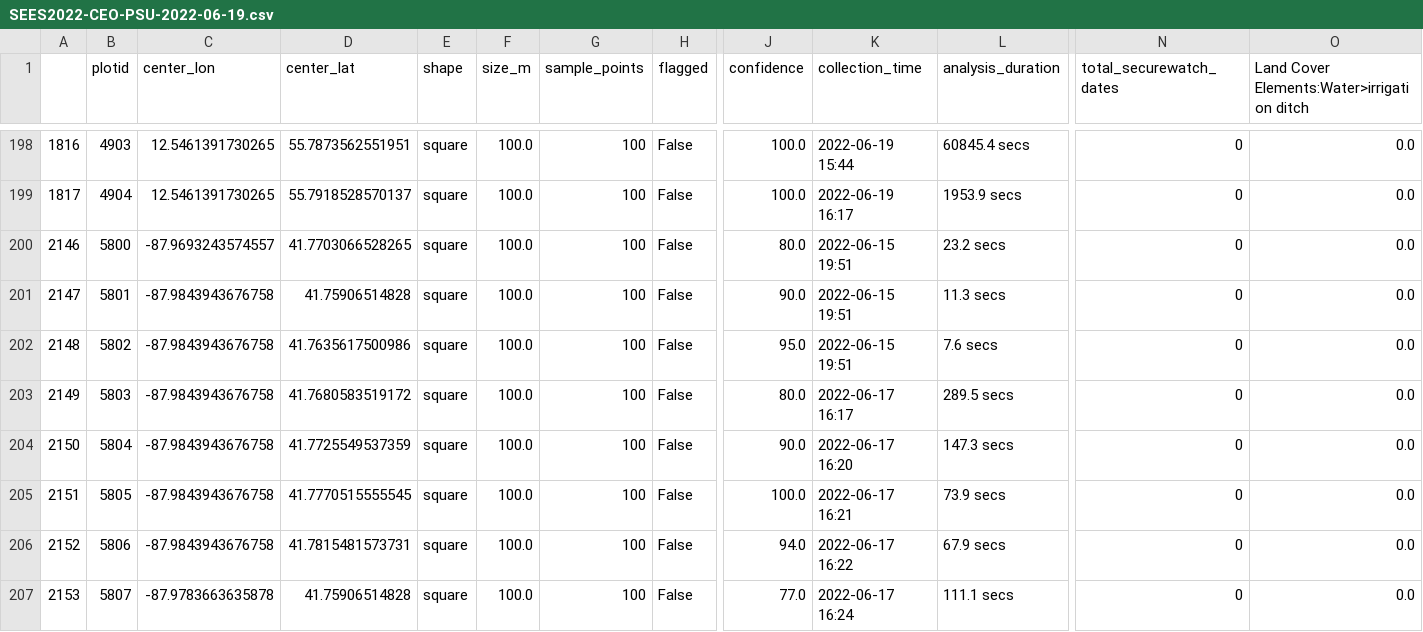
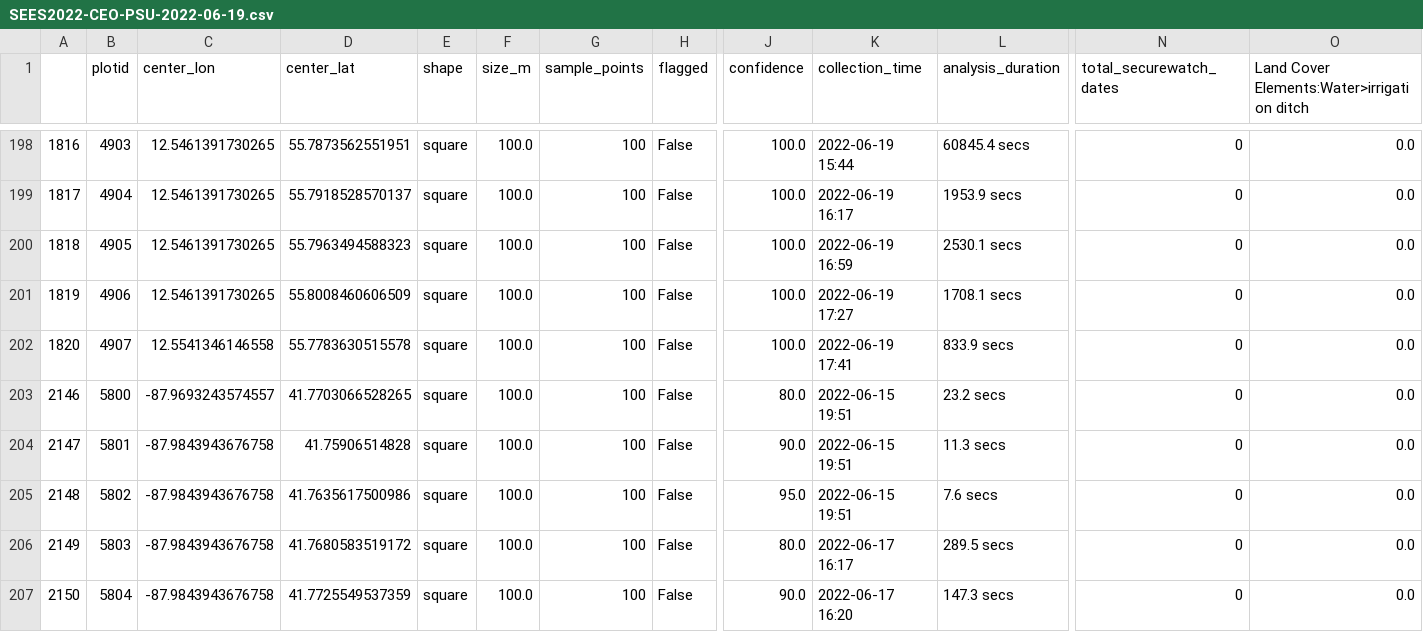
Before and after one commit to Piphi5/SEES-2022-CEO-Data, a CSV file: PSU/SEES2022-CEO-PSU-2022-06-19.csv, drawn as a sheet; only a part is shown, gaps mark what is left out; the shorter side is filled out with more unchanged rows; rows hold the shown columns only; the diff names each change by its address in the sheet, - before the commit and + after, or states it on an @@ line.

Commit message:
Automated Data Commit

```diff
--- a/PSU/SEES2022-CEO-PSU-2022-06-19.csv
+++ b/PSU/SEES2022-CEO-PSU-2022-06-19.csv
+row 200: 1818 | 4905 | 12.5461391730265 | 55.7963494588323 | square | 100.0 | 100 | False | 100.0 | 2022-06-19 16:59 | 2530.1 secs | 0 | 0.0
+row 201: 1819 | 4906 | 12.5461391730265 | 55.8008460606509 | square | 100.0 | 100 | False | 100.0 | 2022-06-19 17:27 | 1708.1 secs | 0 | 0.0
+row 202: 1820 | 4907 | 12.5541346146558 | 55.7783630515578 | square | 100.0 | 100 | False | 100.0 | 2022-06-19 17:41 | 833.9 secs | 0 | 0.0
```
Also changed, not shown: 1 other file.
